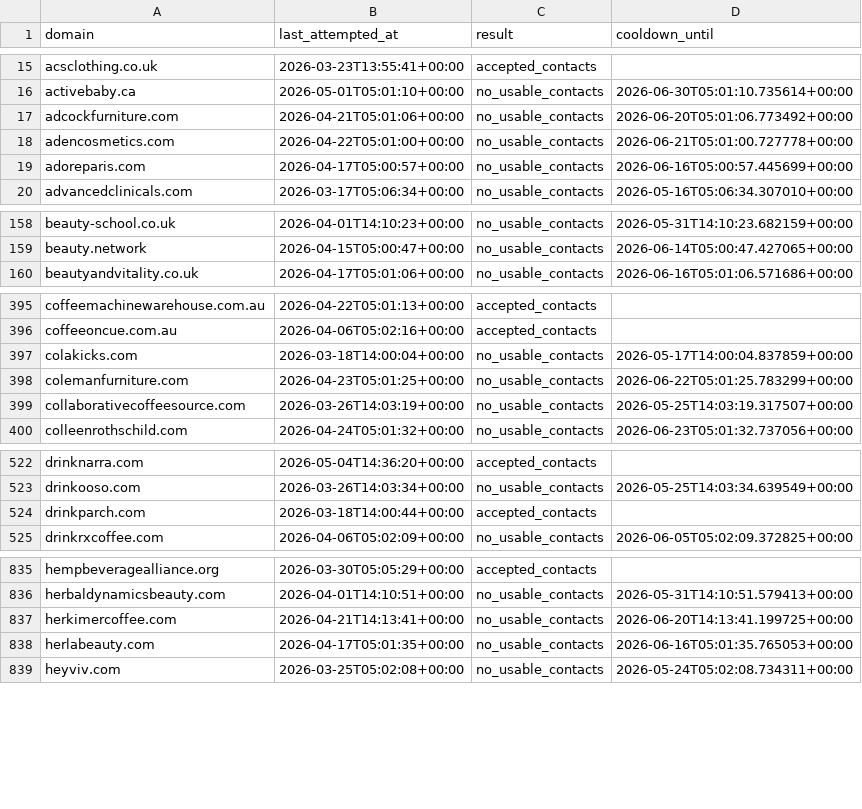
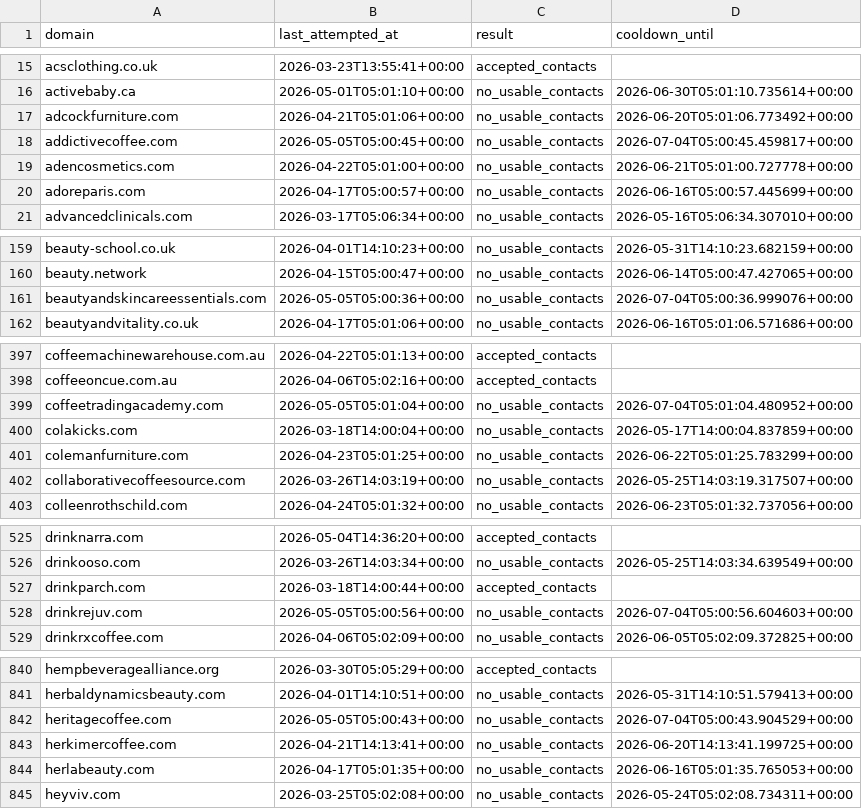
Before and after one commit to david-anata/Lead-scraper, a CSV file: state/apollo_attempts.csv, drawn as a sheet; only a part is shown, gaps mark what is left out; the diff covers the shown part only; the diff names each change by its address in the sheet, - before the commit and + after, or states it on an @@ line.

Commit message:
Update Apollo attempts state

```diff
--- a/state/apollo_attempts.csv
+++ b/state/apollo_attempts.csv
+row 18: addictivecoffee.com | 2026-05-05T05:00:45+00:00 | no_usable_contacts | 2026-07-04T05:00:45.459817+00:00
+row 161: beautyandskincareessentials.com | 2026-05-05T05:00:36+00:00 | no_usable_contacts | 2026-07-04T05:00:36.999076+00:00
+row 399: coffeetradingacademy.com | 2026-05-05T05:01:04+00:00 | no_usable_contacts | 2026-07-04T05:01:04.480952+00:00
+row 528: drinkrejuv.com | 2026-05-05T05:00:56+00:00 | no_usable_contacts | 2026-07-04T05:00:56.604603+00:00
+row 842: heritagecoffee.com | 2026-05-05T05:00:43+00:00 | no_usable_contacts | 2026-07-04T05:00:43.904529+00:00
```
Also changed, not shown: 7 added rows and 7 edited cells elsewhere in this file.
